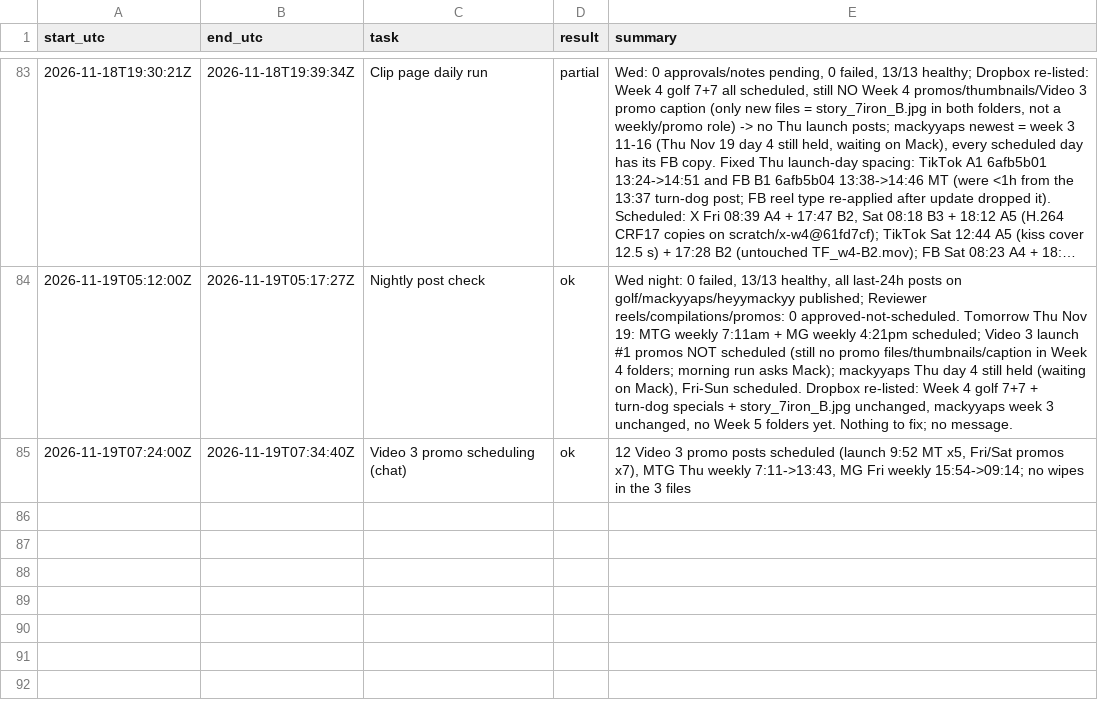
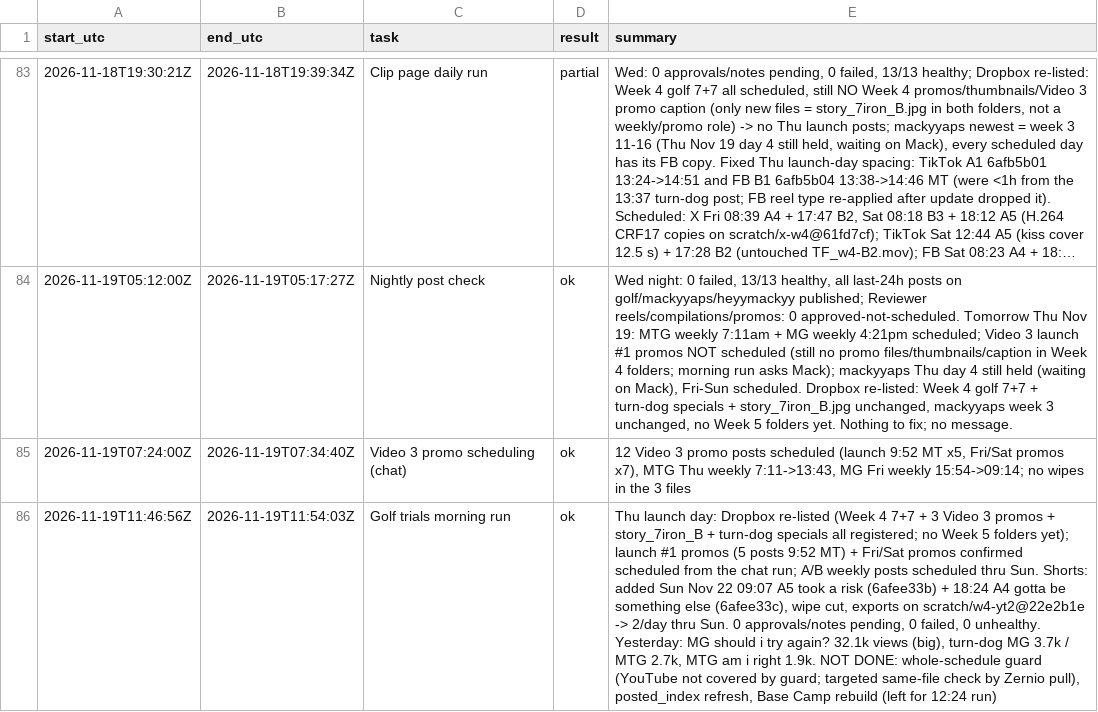
Before and after one commit to mack-fitz/clips, a TSV file: state/runlog.tsv, drawn as a sheet; only a part is shown, gaps mark what is left out; long unchanged cells end in …; the diff names each change by its address in the sheet, - before the commit and + after, or states it on an @@ line.

```diff
--- a/state/runlog.tsv
+++ b/state/runlog.tsv
+row 86: 2026-11-19T11:46:56Z | 2026-11-19T11:54:03Z | Golf trials morning run | ok | Thu launch day: Dropbox re-listed (Week 4 7+7 + 3 Video 3 promos + story_7iron_B + turn-dog specials all registered; no Week 5 folders yet); launch #1 promos (5 posts 9:52 MT) + Fri/Sat promos confirmed scheduled from the chat run; A/B weekly posts scheduled thru Sun. Shorts: added Sun Nov 22 09:07 A5 took a risk (6afee33b) + 18:24 A4 gotta be something else (6afee33c), wipe cut, exports on scratch/w4-yt2@22e2b1e -> 2/day thru Sun. 0 approvals/notes pending, 0 failed, 0 unhealthy. Yesterday: MG should i try again? 32.1k views (big), turn-dog MG 3.7k / MTG 2.7k, MTG am i right 1.9k. NOT DONE: whole-schedule guard (YouTube not covered by guard; targeted same-file check by Zernio pull), posted_index refresh, Base Camp rebuild (left for 12:24 run)
```
Also changed, not shown: 1 other file.
